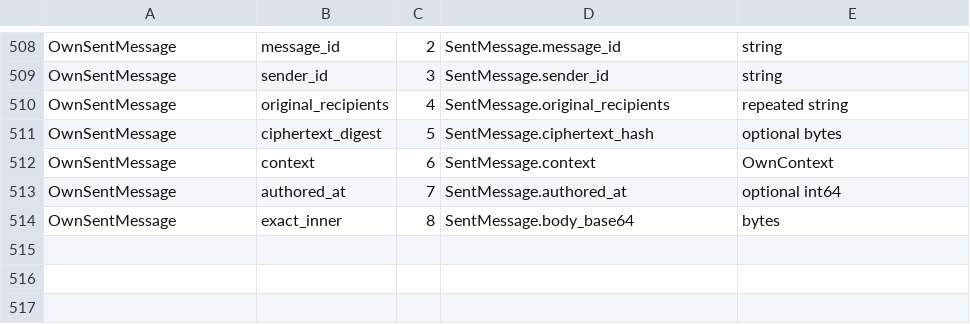
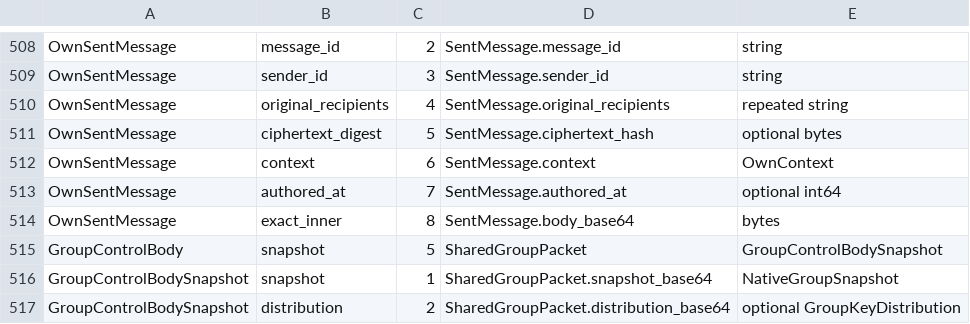
Before and after one commit to ramfluxhq/ramflux, a TSV file: crates/ramflux-protocol/src/message/schema/field_mappings.tsv, drawn as a sheet; only a part is shown, gaps mark what is left out.

```diff
--- a/crates/ramflux-protocol/src/message/schema/field_mappings.tsv
+++ b/crates/ramflux-protocol/src/message/schema/field_mappings.tsv
@@ -514 +514,4 @@ OwnSentMessage	authored_at	7	SentMessage.authored_at	optional int64
 OwnSentMessage	exact_inner	8	SentMessage.body_base64	bytes
+GroupControlBody	snapshot	5	SharedGroupPacket	GroupControlBodySnapshot
+GroupControlBodySnapshot	snapshot	1	SharedGroupPacket.snapshot_base64	NativeGroupSnapshot
+GroupControlBodySnapshot	distribution	2	SharedGroupPacket.distribution_base64	optional GroupKeyDistribution
```
Also changed, not shown: crates/ramflux-protocol/src/message/schema/field_layers.tsv, 36 other files.
